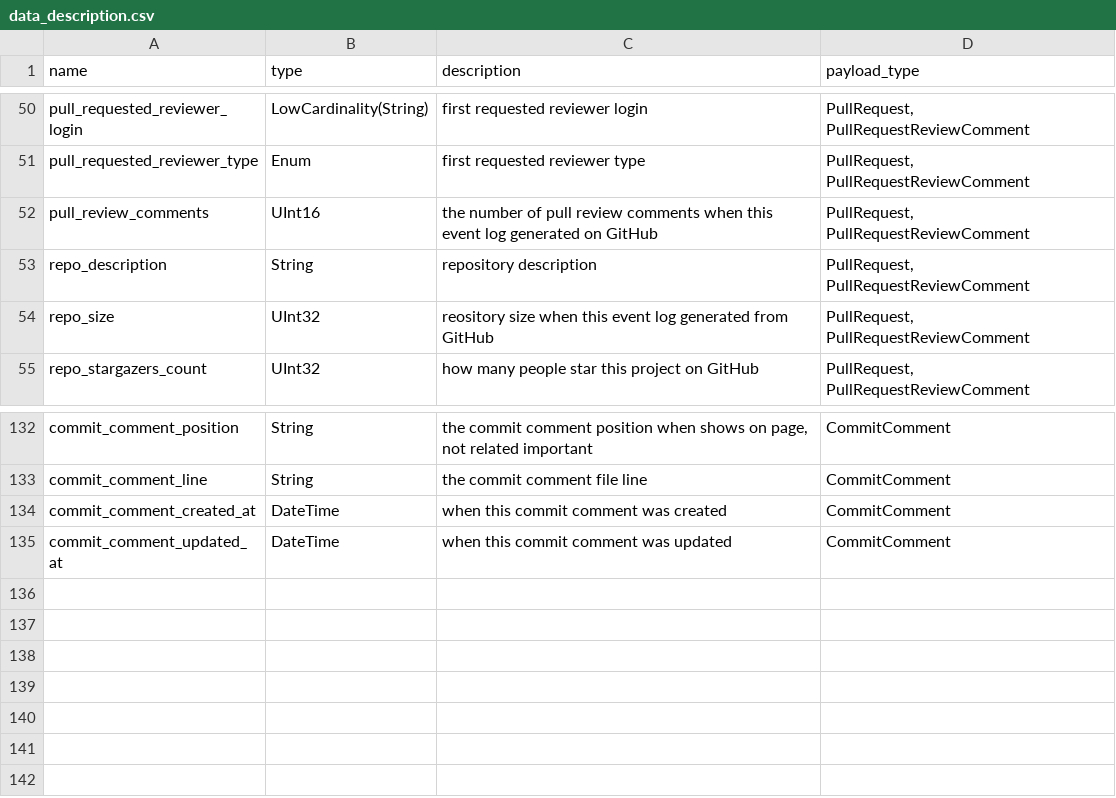
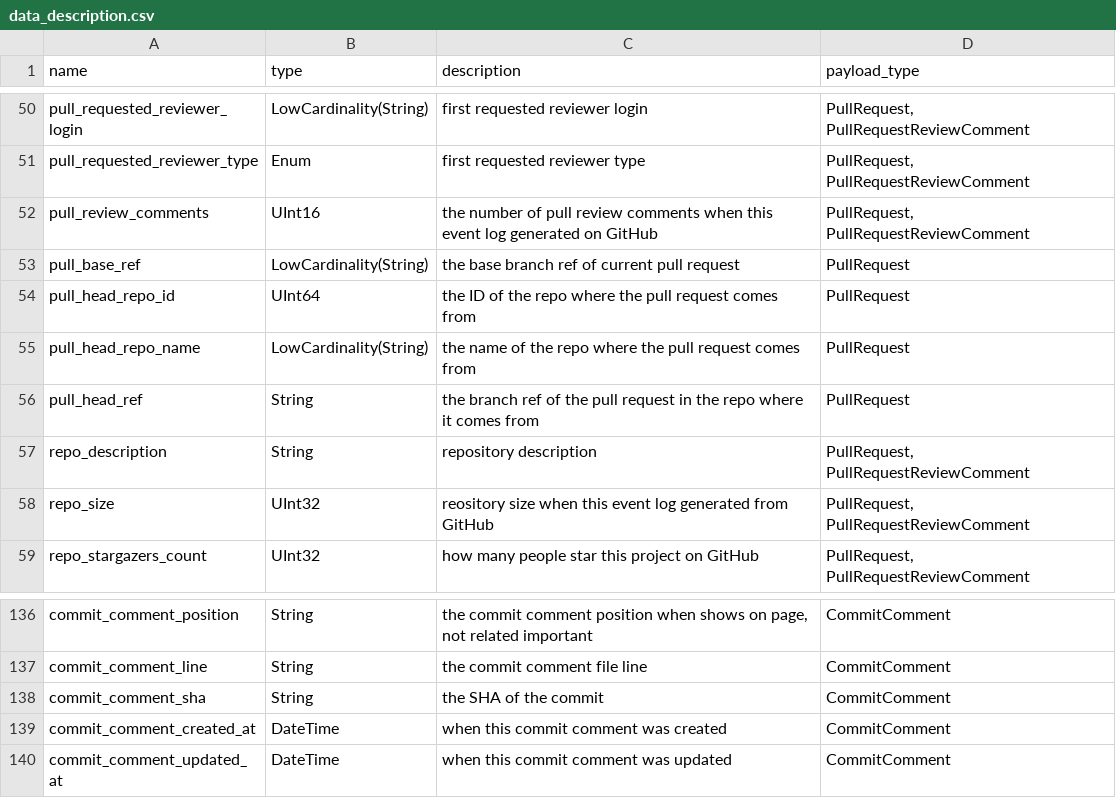
Before and after one commit to X-lab2017/open-digger, a CSV file: docs/assets/data_description.csv, drawn as a sheet; only a part is shown, gaps mark what is left out; the diff names each change by its address in the sheet, - before the commit and + after, or states it on an @@ line.

Commit message:
refactor: add more columns in ClickHouse database (#1298)
Signed-off-by: frank-zsy <syzhao1988@126.com>

```diff
--- a/docs/assets/data_description.csv
+++ b/docs/assets/data_description.csv
+row 53: pull_base_ref | LowCardinality(String) | the base branch ref of current pull request | PullRequest
+row 54: pull_head_repo_id | UInt64 | the ID of the repo where the pull request comes from | PullRequest
+row 55: pull_head_repo_name | LowCardinality(String) | the name of the repo where the pull request comes from | PullRequest
+row 56: pull_head_ref | String | the branch ref of the pull request in the repo where it comes from | PullRequest
+row 138: commit_comment_sha | String | the SHA of the commit | CommitComment
```
